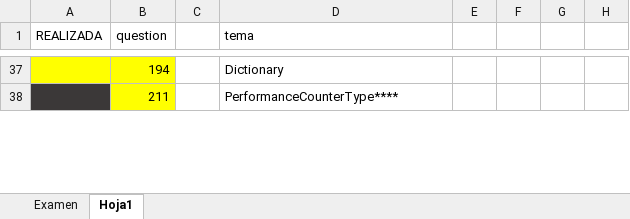
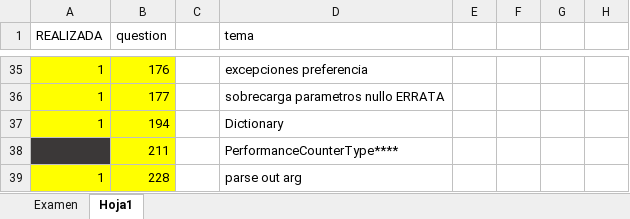
Before and after one commit to juanradev/20483_TAREAS, an Excel workbook: preguntas/RevisionPreguntasDeExamen.xlsx, sheet Hoja1, drawn as a sheet; only a part is shown, gaps mark what is left out; values as stored, in another font and other column widths than the file's, no borders; the diff covers the shown part only; the diff names each change by its address in the sheet, - before the commit and + after, or states it on an @@ line.

```diff
--- a/preguntas/RevisionPreguntasDeExamen.xlsx (sheet Hoja1)
+++ b/preguntas/RevisionPreguntasDeExamen.xlsx (sheet Hoja1)
@@ row 35 unhidden: 1 | 176 |  | excepciones preferencia @@
@@ row 36 unhidden: 1 | 177 |  | sobrecarga parametros nullo ERRATA @@
-A37 (REALIZADA): (empty)
+A37 (REALIZADA): 1
@@ row 39 unhidden: 1 | 228 |  | parse out arg @@
```
Also changed, not shown: 11 added rows, 32 hidden or unhidden rows and 3 edited cells elsewhere in this sheet, sheet Examen, hidden cells, 9 other files.
